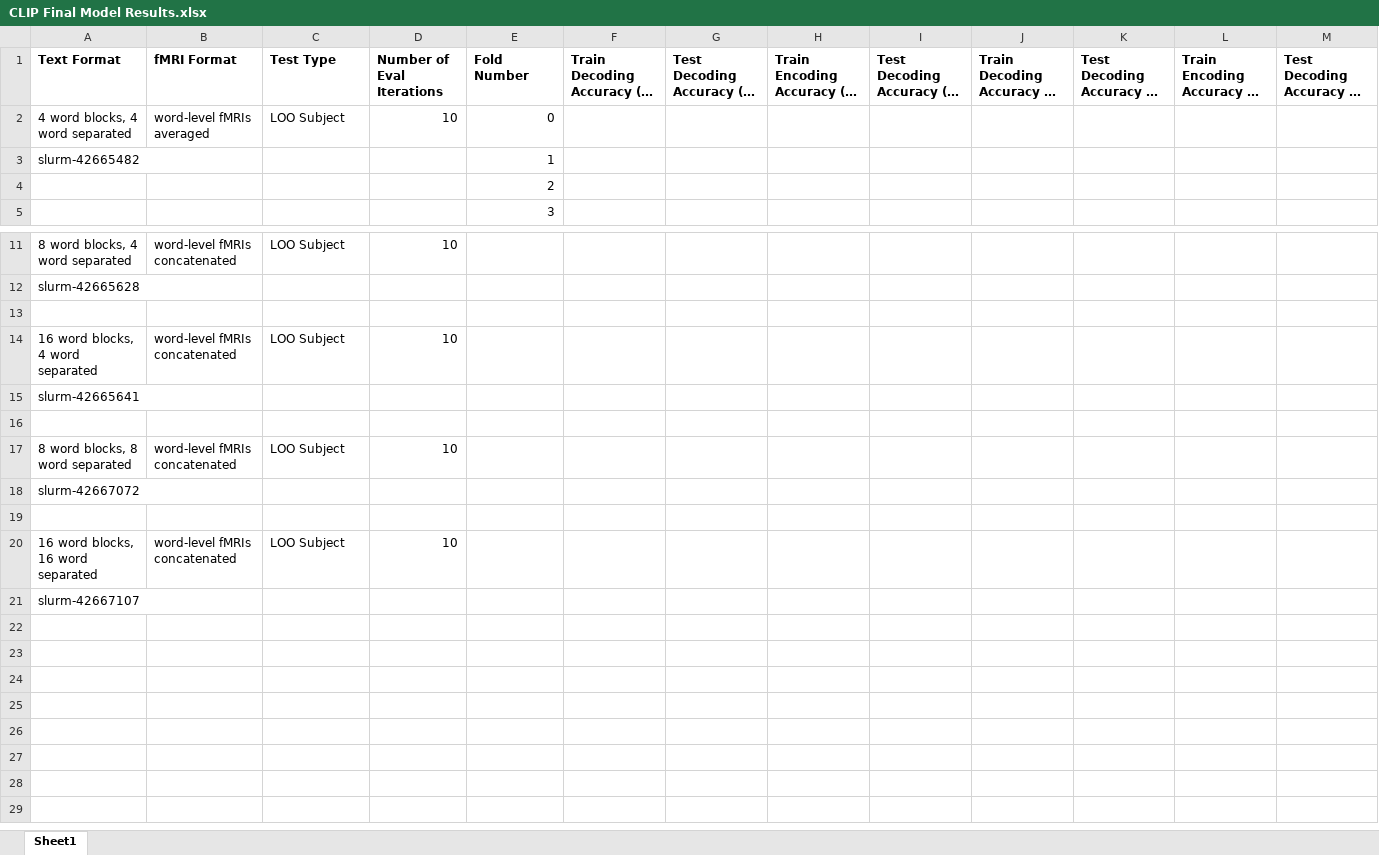
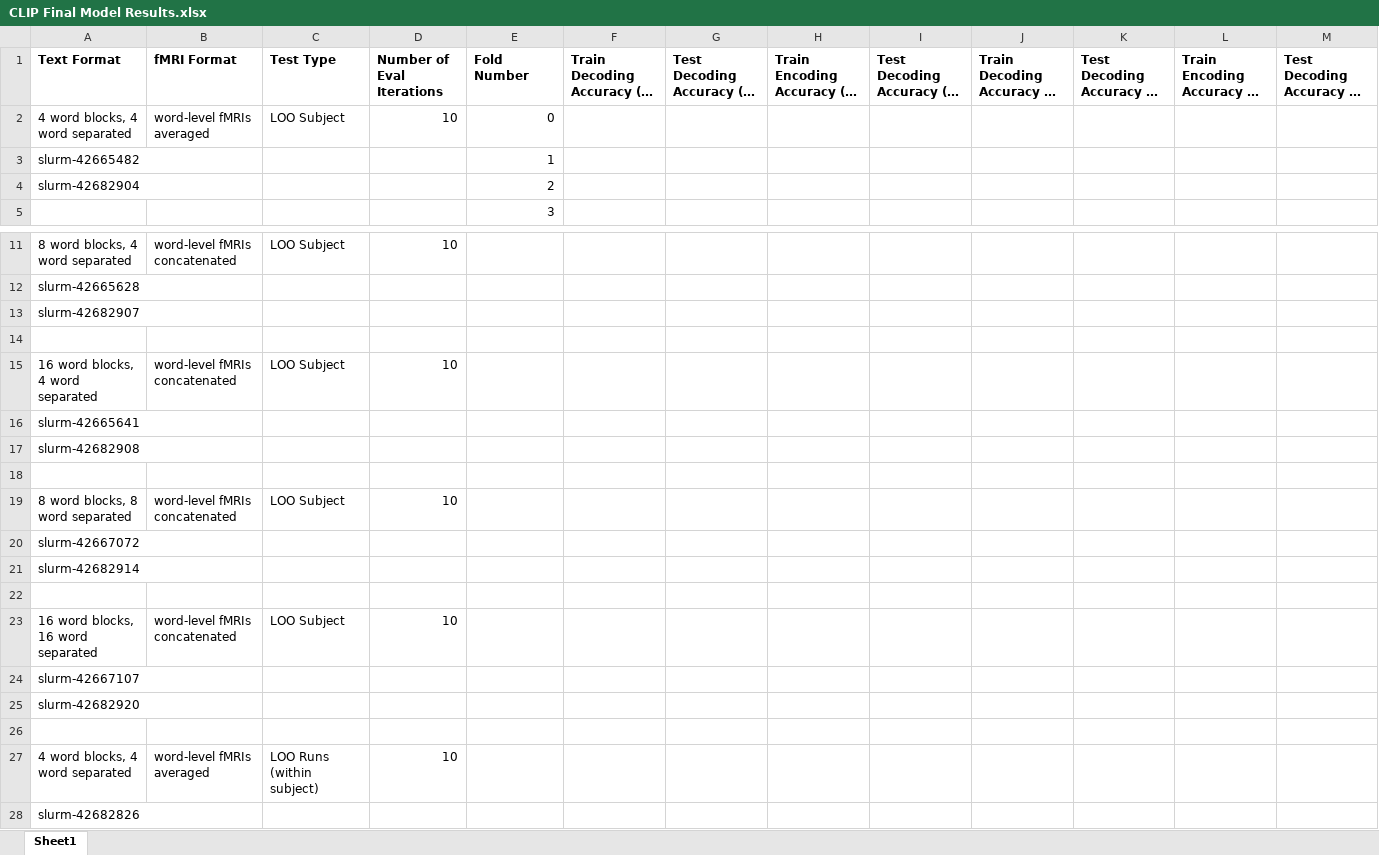
Before and after one commit to HarrisonFah/CMPUT624_Project, an Excel workbook: CLIP Final Model Results.xlsx, sheet Sheet1, drawn as a sheet; only a part is shown, gaps mark what is left out; long unchanged cells end in …; values as stored, in another font and other column widths than the file's, no borders; the diff names each change by its address in the sheet, - before the commit and + after, or states it on an @@ line.

Commit message:
fixed code for evaluating models and wrote script for generating loo run models

```diff
--- a/CLIP Final Model Results.xlsx (sheet Sheet1)
+++ b/CLIP Final Model Results.xlsx (sheet Sheet1)
-A4 (Text Format): (empty)
+A4 (Text Format): slurm-42682904
+row 13: slurm-42682907
+row 17: slurm-42682908
+row 21: slurm-42682914
+row 25: slurm-42682920
+row 26: (empty)
+row 27: 4 word blocks, 4 word separated | word-level fMRIs averaged | LOO Runs (within subject) | 10
+row 28: slurm-42682826
```
Also changed, not shown: 1 other file.
